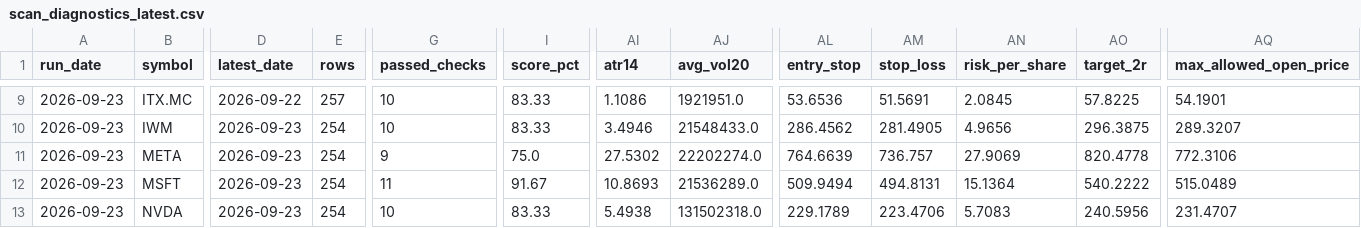
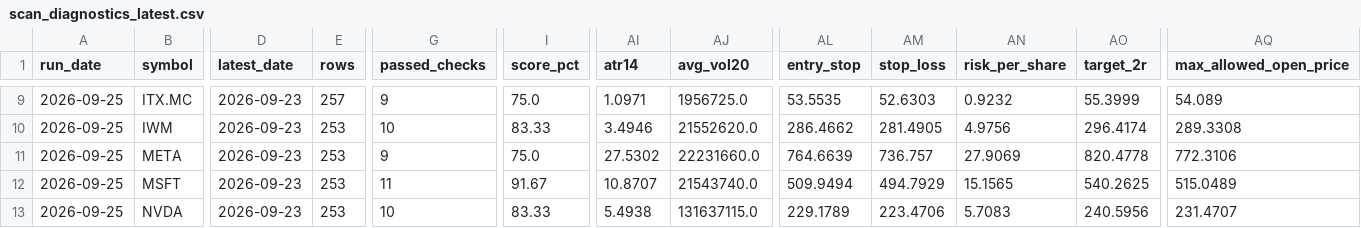
Before and after one commit to xarliev/trading-strategy-dashboard, a CSV file: data/processed/scan_diagnostics_latest.csv, drawn as a sheet; only a part is shown, gaps mark what is left out; the diff covers the shown part only; the diff names each change by its address in the sheet, - before the commit and + after, or states it on an @@ line.

```diff
--- a/data/processed/scan_diagnostics_latest.csv
+++ b/data/processed/scan_diagnostics_latest.csv
-A9:A13 (run_date): 2026-09-23
+A9:A13 (run_date): 2026-09-25
-D9 (latest_date): 2026-09-22
+D9 (latest_date): 2026-09-23
-G9 (passed_checks): 10
+G9 (passed_checks): 9
-I9 (score_pct): 83.33
+I9 (score_pct): 75.0
-AI9 (atr14): 1.1086
+AI9 (atr14): 1.0971
-AJ9 (avg_vol20): 1921951.0
+AJ9 (avg_vol20): 1956725.0
-AL9 (entry_stop): 53.6536
+AL9 (entry_stop): 53.5535
-AM9 (stop_loss): 51.5691
+AM9 (stop_loss): 52.6303
-AN9 (risk_per_share): 2.0845
+AN9 (risk_per_share): 0.9232
-AO9 (target_2r): 57.8225
+AO9 (target_2r): 55.3999
-AQ9 (max_allowed_open_price): 54.1901
+AQ9 (max_allowed_open_price): 54.089
-E10:E13 (rows): 254
+E10:E13 (rows): 253
-AJ10 (avg_vol20): 21548433.0
+AJ10 (avg_vol20): 21552620.0
-AL10 (entry_stop): 286.4562
+AL10 (entry_stop): 286.4662
-AN10 (risk_per_share): 4.9656
+AN10 (risk_per_share): 4.9756
-AO10 (target_2r): 296.3875
+AO10 (target_2r): 296.4174
-AQ10 (max_allowed_open_price): 289.3207
+AQ10 (max_allowed_open_price): 289.3308
-AJ11 (avg_vol20): 22202274.0
+AJ11 (avg_vol20): 22231660.0
-AI12 (atr14): 10.8693
+AI12 (atr14): 10.8707
-AJ12 (avg_vol20): 21536289.0
+AJ12 (avg_vol20): 21543740.0
-AM12 (stop_loss): 494.8131
+AM12 (stop_loss): 494.7929
-AN12 (risk_per_share): 15.1364
+AN12 (risk_per_share): 15.1565
-AO12 (target_2r): 540.2222
+AO12 (target_2r): 540.2625
-AJ13 (avg_vol20): 131502318.0
+AJ13 (avg_vol20): 131637115.0
```
Also changed, not shown: 129 edited cells elsewhere in this file, 6 other files.
